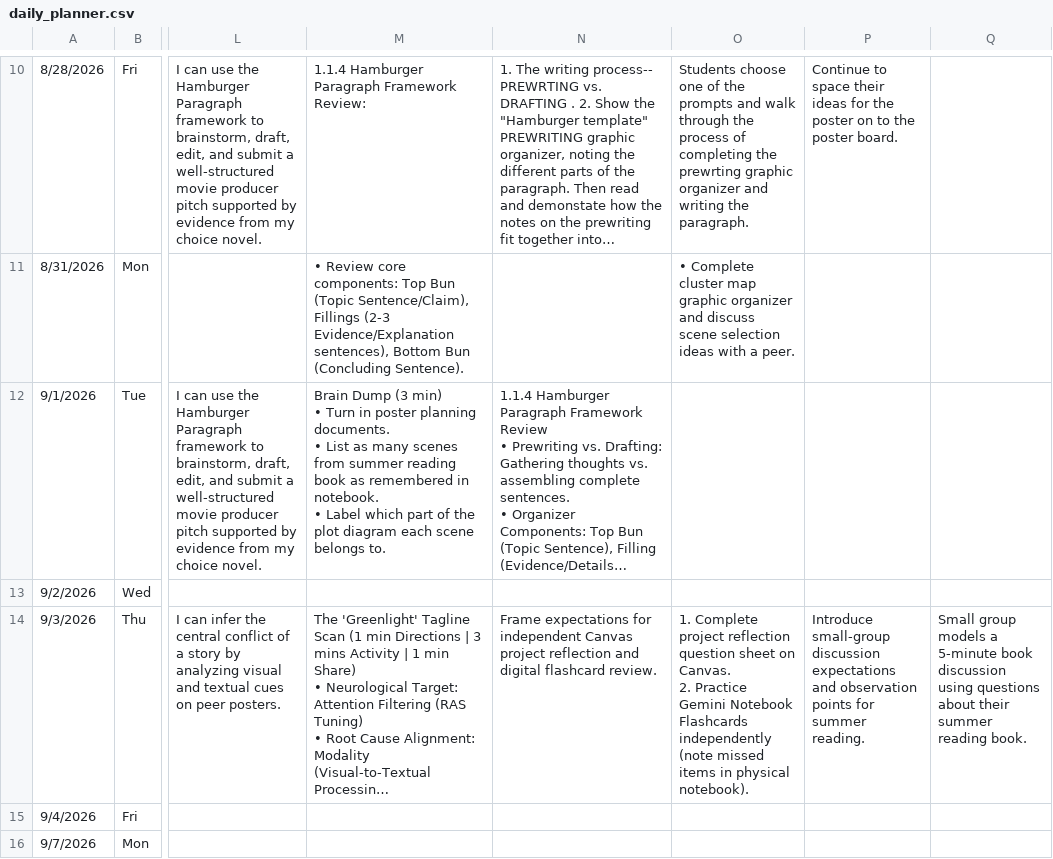
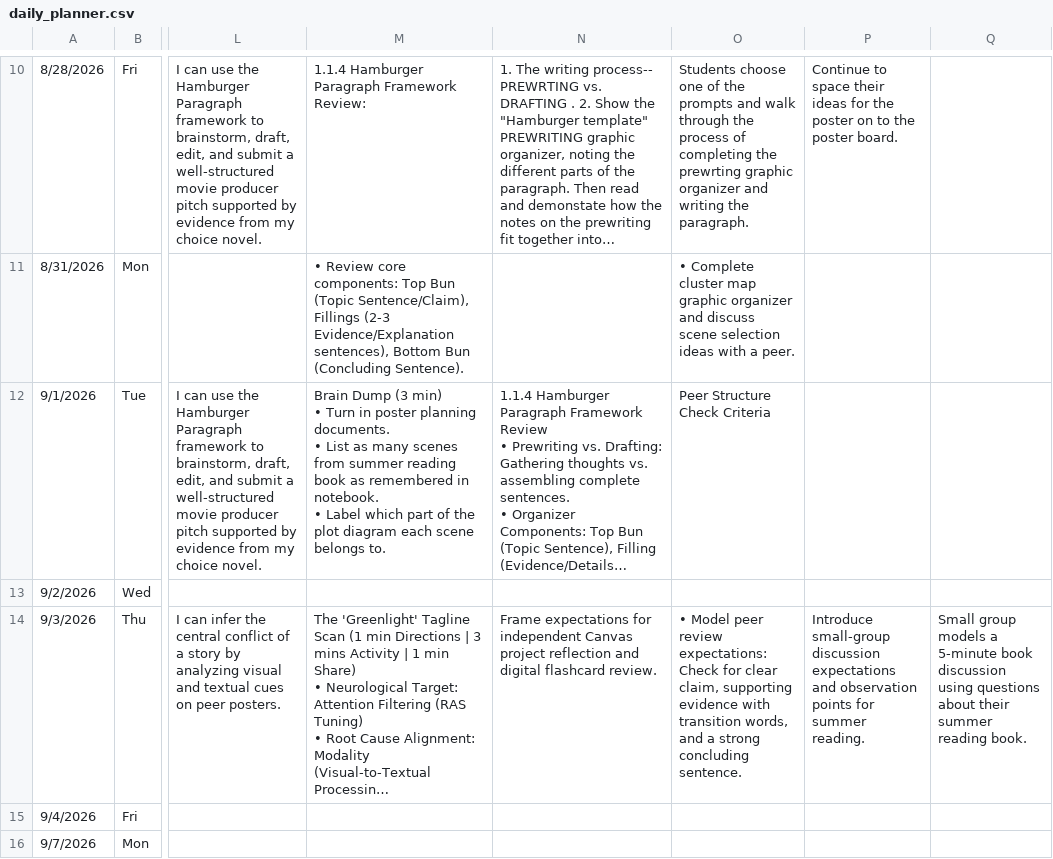
Before and after one commit to kimberlyjmartin/2026_Lesson_Planner_Calendar, a CSV file: daily_planner.csv, drawn as a sheet; only a part is shown, gaps mark what is left out; long unchanged cells end in …; ↵ is a line break in a cell; the diff names each change by its address in the sheet, - before the commit and + after, or states it on an @@ line.

Commit message:
Auto-sync Daily Planner — 2026-08-31T02:39:42.424Z

```diff
--- a/daily_planner.csv
+++ b/daily_planner.csv
-O12: (empty)
+O12: Peer Structure Check Criteria
-O14: 1. Complete project reflection question sheet on Canvas. ↵ 2. Practice Gemini Notebook Flashcards independently (note missed items in physical notebook).
+O14: • Model peer review expectations: Check for clear claim, supporting evidence with transition words, and a strong concluding sentence.
```
